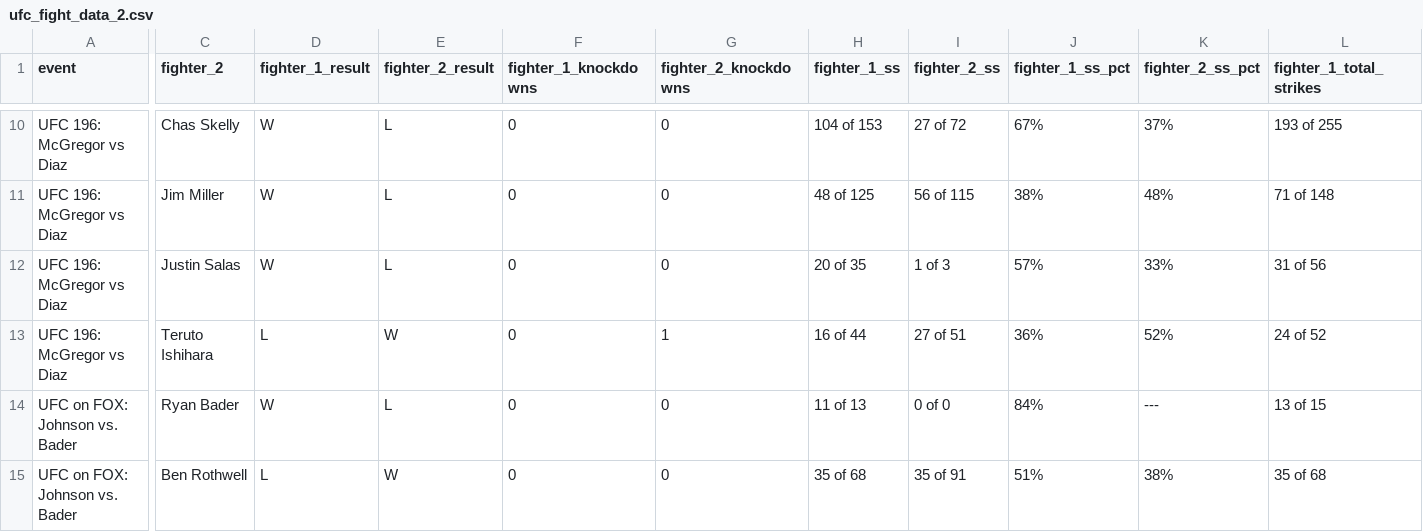
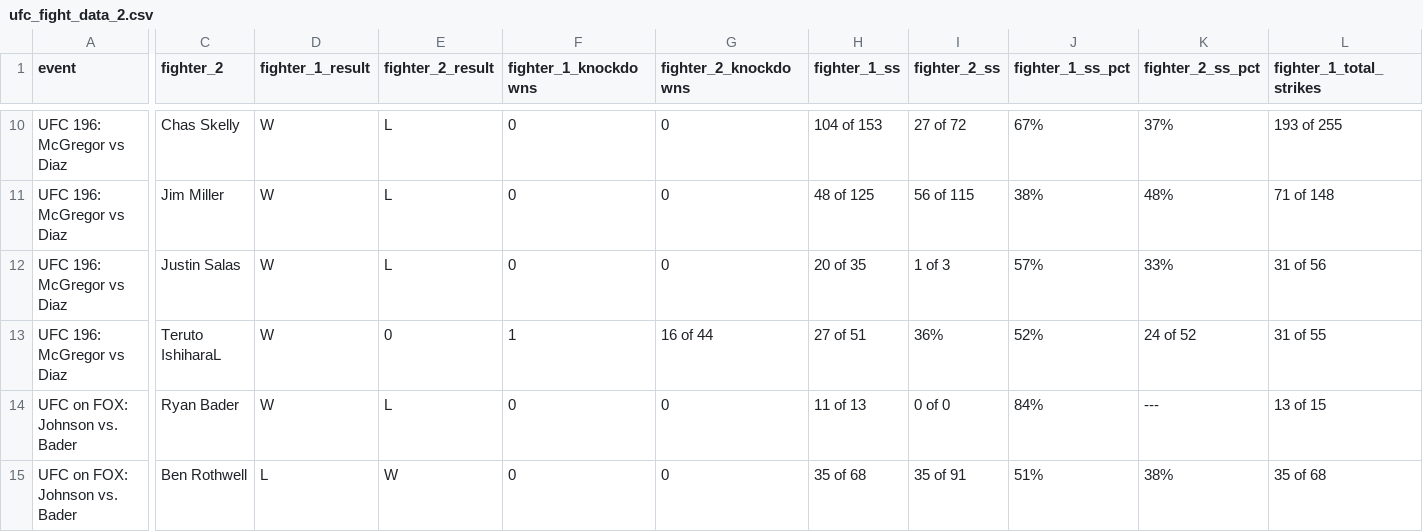
Before and after one commit to kadenchien/UFC-Prediction-NN, a CSV file: data/raw/ufc_fight_data_2.csv, drawn as a sheet; only a part is shown, gaps mark what is left out; the diff covers the shown part only; the diff names each change by its address in the sheet, - before the commit and + after, or states it on an @@ line.

Commit message:
added womens data:

```diff
--- a/data/raw/ufc_fight_data_2.csv
+++ b/data/raw/ufc_fight_data_2.csv
-C13 (fighter_2): Teruto Ishihara
+C13 (fighter_2): Teruto IshiharaL
-D13 (fighter_1_result): L
+D13 (fighter_1_result): W
-E13 (fighter_2_result): W
+E13 (fighter_2_result): 0
-F13 (fighter_1_knockdowns): 0
+F13 (fighter_1_knockdowns): 1
-G13 (fighter_2_knockdowns): 1
+G13 (fighter_2_knockdowns): 16 of 44
-H13 (fighter_1_ss): 16 of 44
+H13 (fighter_1_ss): 27 of 51
-I13 (fighter_2_ss): 27 of 51
+I13 (fighter_2_ss): 36%
-J13 (fighter_1_ss_pct): 36%
+J13 (fighter_1_ss_pct): 52%
-K13 (fighter_2_ss_pct): 52%
+K13 (fighter_2_ss_pct): 24 of 52
-L13 (fighter_1_total_strikes): 24 of 52
+L13 (fighter_1_total_strikes): 31 of 55
```
Also changed, not shown: 20 edited cells elsewhere in this file, 4 other files.
